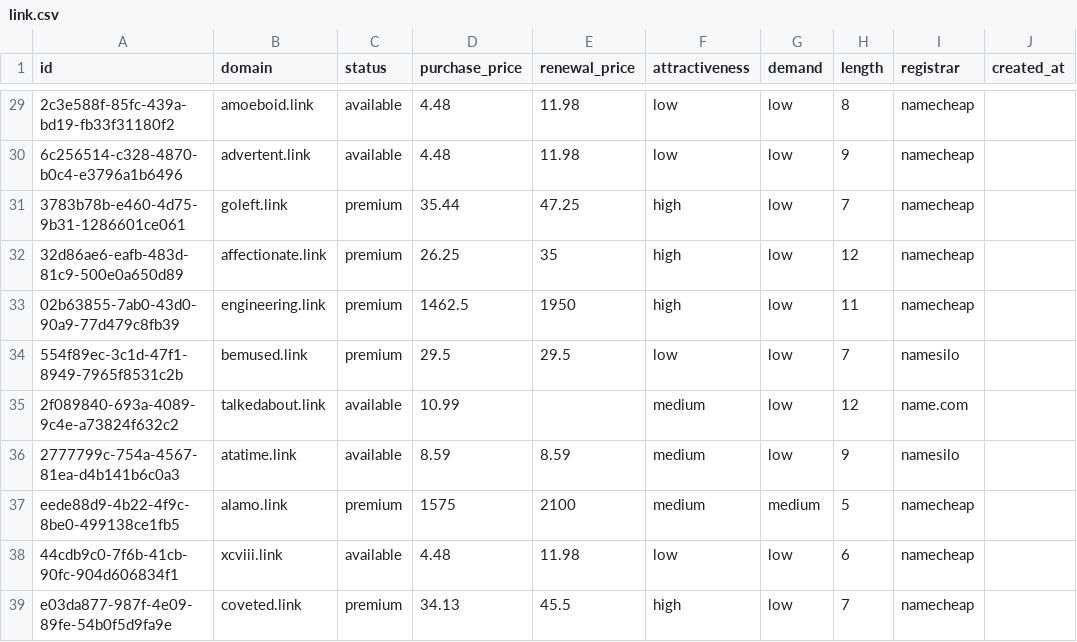
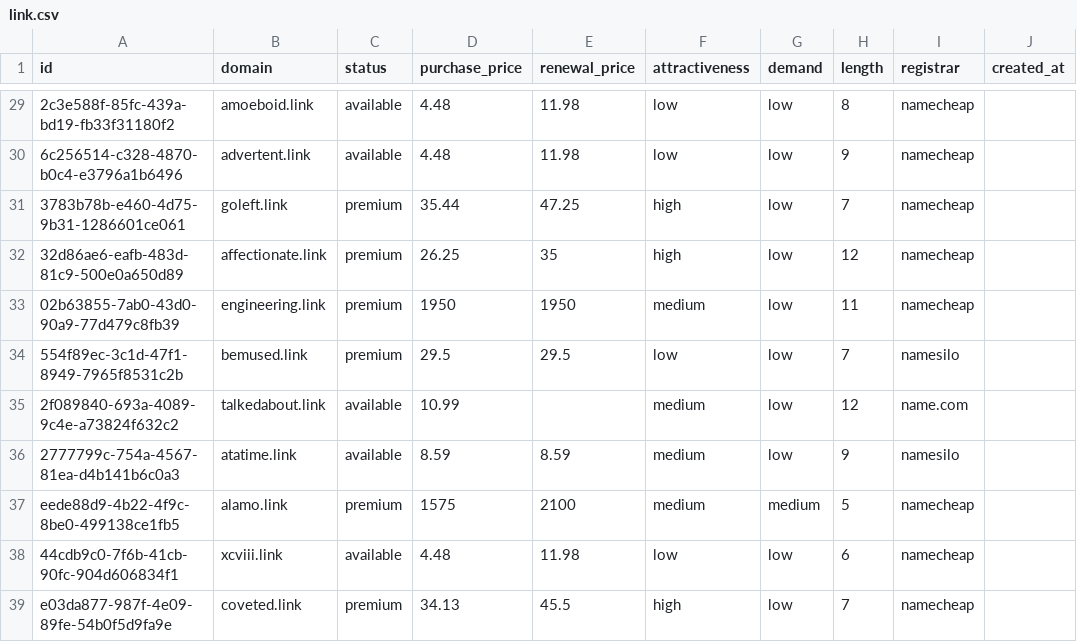
Before and after one commit to UniqueDomains/link-oneword-domains, a CSV file: link.csv, drawn as a sheet; only a part is shown, gaps mark what is left out; the diff covers the shown part only; the diff names each change by its address in the sheet, - before the commit and + after, or states it on an @@ line.

```diff
--- a/link.csv
+++ b/link.csv
-D33 (purchase_price): 1462.5
+D33 (purchase_price): 1950
-F33 (attractiveness): high
+F33 (attractiveness): medium
```
Also changed, not shown: 17 edited cells elsewhere in this file, 4 other files.
